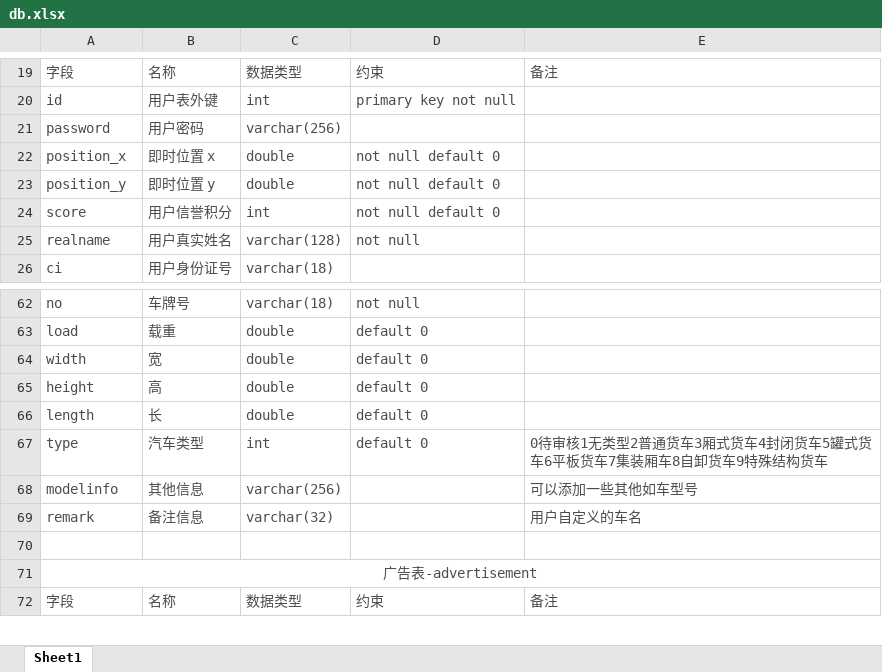
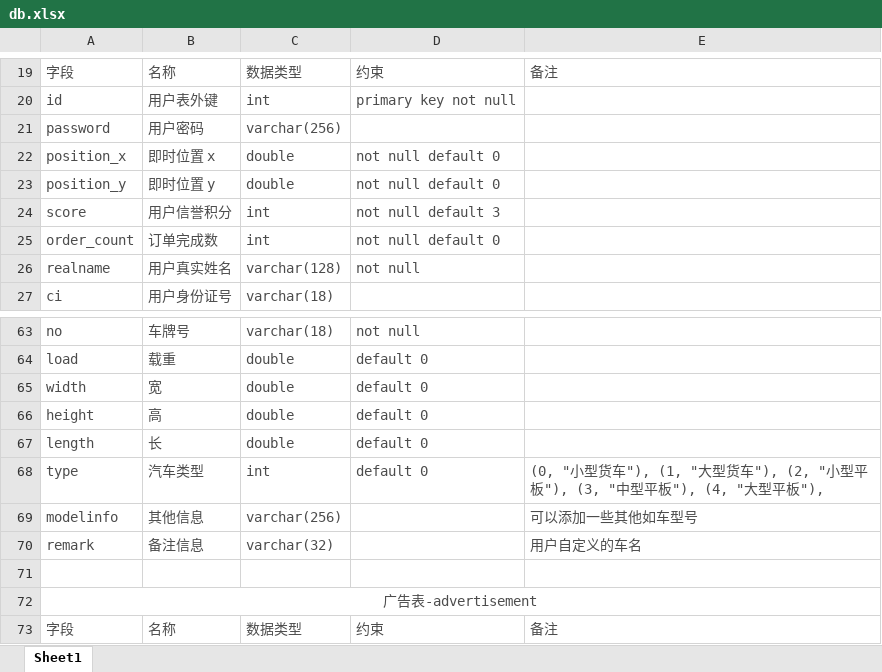
Before and after one commit to mlssz/-, an Excel workbook: 数据库/db.xlsx, sheet Sheet1, drawn as a sheet; only a part is shown, gaps mark what is left out; values as stored, in another font and other column widths than the file's, no borders; addresses are those after the commit; the diff names each change by its address in the sheet, - before the commit and + after, or states it on an @@ line.

```diff
--- a/数据库/db.xlsx (sheet Sheet1)
+++ b/数据库/db.xlsx (sheet Sheet1)
-D24: not null default 0
+D24: not null default 3
+row 25: order_count | 订单完成数 | int | not null default 0
-E68: 0待审核1无类型2普通货车3厢式货车4封闭货车5罐式货车6平板货车7集装厢车8自卸货车9特殊结构货车
+E68: (0, "小型货车"), (1, "大型货车"), (2, "小型平板"), (3, "中型平板"), (4, "大型平板"),
```
Also changed, not shown: 2 other files.
